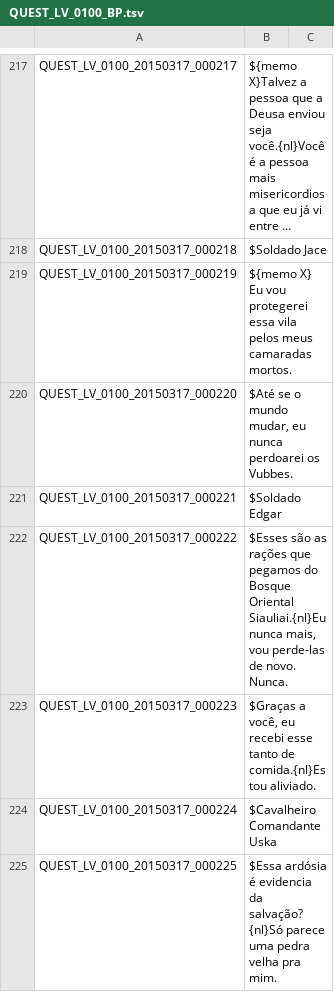
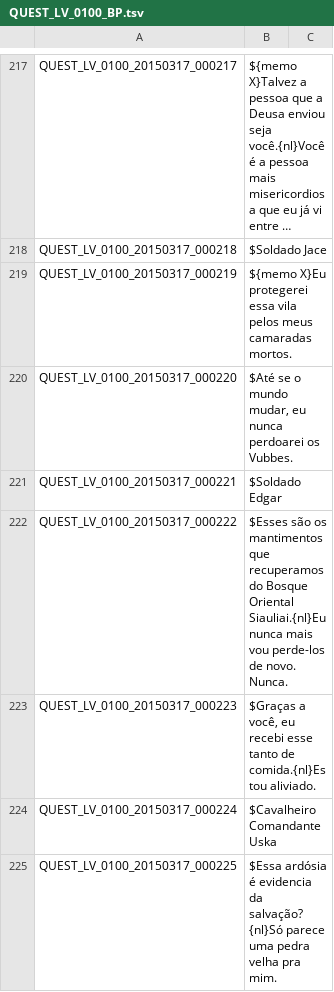
Before and after one commit to karolngs/tree_of_savior, a TSV file: QUEST_LV_0100_BP.tsv, drawn as a sheet; only a part is shown, gaps mark what is left out; long unchanged cells end in …; the diff covers the shown part only; the diff names each change by its address in the sheet, - before the commit and + after, or states it on an @@ line.

```diff
--- a/QUEST_LV_0100_BP.tsv
+++ b/QUEST_LV_0100_BP.tsv
-B219: ${memo X} Eu vou protegerei essa…
+B219: ${memo X}Eu protegerei essa…
-B222: $Esses são as rações que pegamos do Bosque Oriental Siauliai.{nl}Eu nunca mais, vou perde-las de novo.…
+B222: $Esses são os mantimentos que recuperamos do Bosque Oriental Siauliai.{nl}Eu nunca mais vou perde-los de novo.…
```
Also changed, not shown: 29 edited cells elsewhere in this file.
